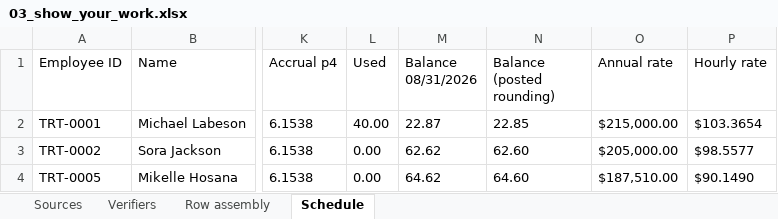
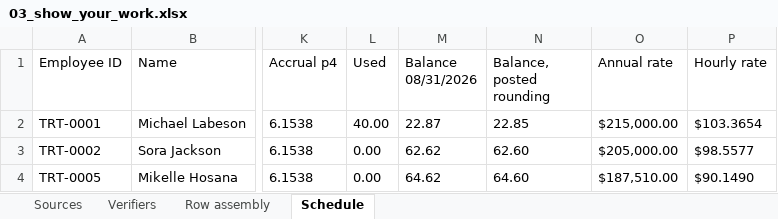
Before and after one commit to ICodeService4u/HR-74, an Excel workbook: tasks/HR_Troutly_T2_pto_liability_close/03_show_your_work.xlsx, sheet Schedule, drawn as a sheet; only a part is shown, gaps mark what is left out; values as stored, in another font and other column widths than the file's, no borders; the diff names each change by its address in the sheet, - before the commit and + after, or states it on an @@ line.

```diff
--- a/tasks/HR_Troutly_T2_pto_liability_close/03_show_your_work.xlsx (sheet Schedule)
+++ b/tasks/HR_Troutly_T2_pto_liability_close/03_show_your_work.xlsx (sheet Schedule)
-N1: Balance (posted rounding)
+N1: Balance, posted rounding
```
Also changed, not shown: 2 other files.
